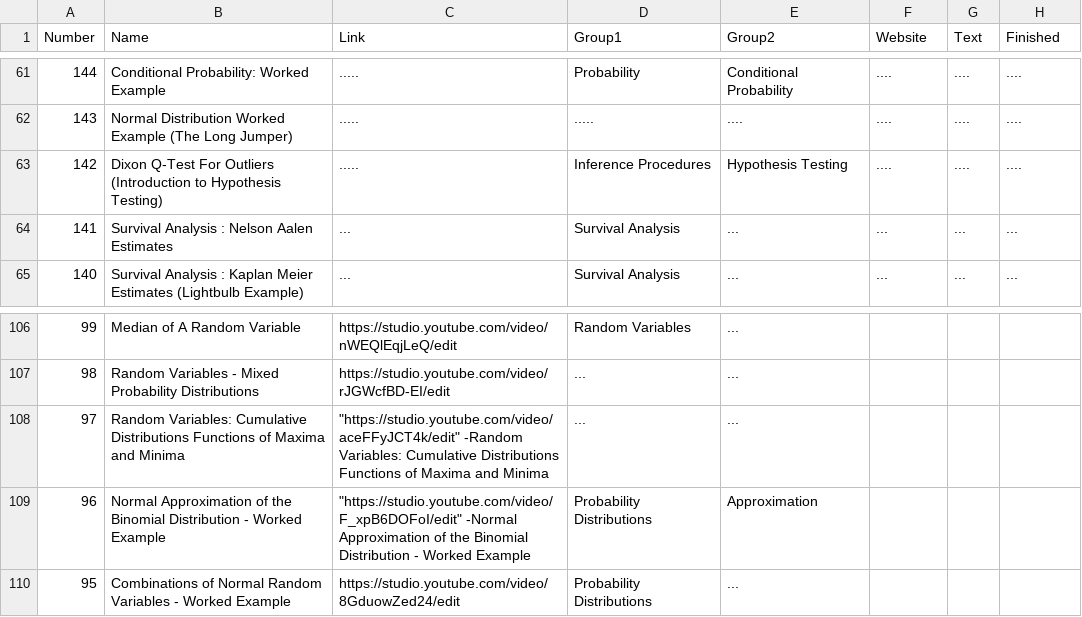
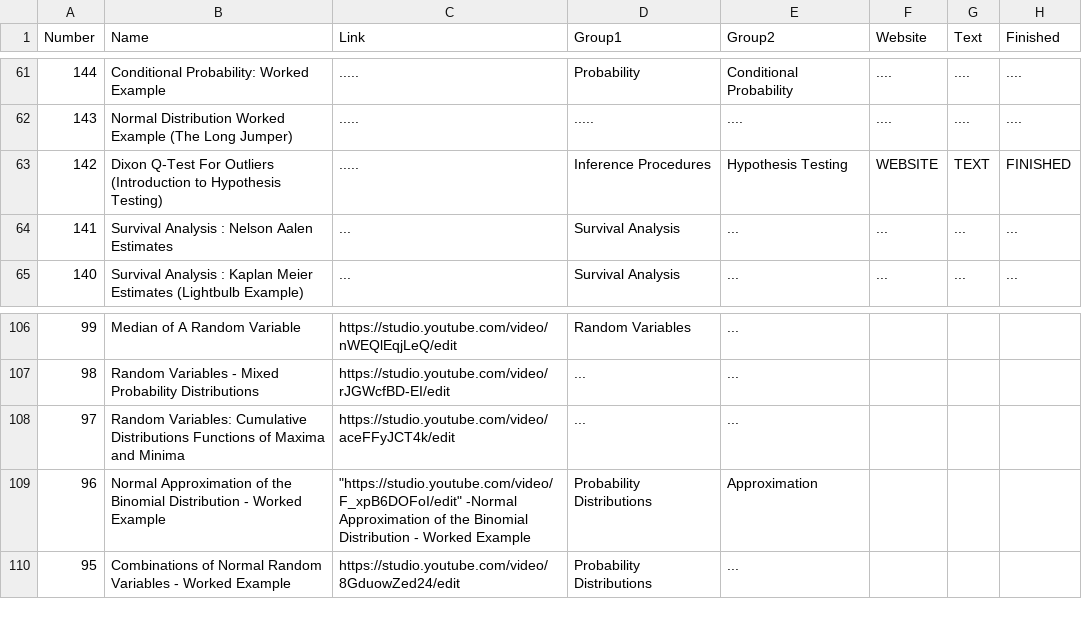
Before and after one commit to DragonflyStats/Projects, a CSV file: Youtube/statsresource.csv, drawn as a sheet; only a part is shown, gaps mark what is left out; the diff covers the shown part only.

```diff
--- a/Youtube/statsresource.csv
+++ b/Youtube/statsresource.csv
@@ -62,3 +62,3 @@
 143,Normal Distribution Worked Example (The Long Jumper),.....,.....,....,....,....,....
-142,Dixon Q-Test For Outliers (Introduction to Hypothesis Testing),.....,"Inference Procedures","Hypothesis Testing",....,....,....
+142,Dixon Q-Test For Outliers (Introduction to Hypothesis Testing),.....,"Inference Procedures","Hypothesis Testing","WEBSITE","TEXT","FINISHED"
 141,"Survival Analysis : Nelson Aalen Estimates","...","Survival Analysis","...","...","...","..."
@@ -107,3 +107,3 @@
 98,"Random Variables - Mixed Probability Distributions","https://studio.youtube.com/video/rJGWcfBD-EI/edit","...","...","","",""
-97,"Random Variables: Cumulative Distributions Functions of Maxima and Minima","""https://studio.youtube.com/video/aceFFyJCT4k/edit"" -Random Variables: Cumulative Distributions Functions of Maxima and Minima","...","...","","",""
+97,"Random Variables: Cumulative Distributions Functions of Maxima and Minima","https://studio.youtube.com/video/aceFFyJCT4k/edit","...","...","","",""
 96,"Normal Approximation of the Binomial Distribution - Worked Example","""https://studio.youtube.com/video/F_xpB6DOFoI/edit"" -Normal Approximation of the Binomial Distribution - Worked Example","Probability Distributions","Approximation","","",""
```
Also changed, not shown: 34 edited cells elsewhere in this file.
